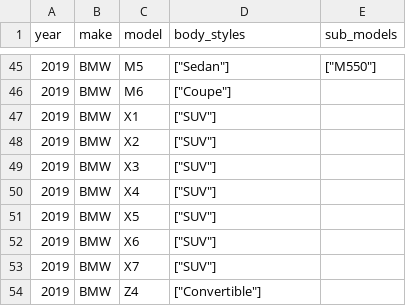
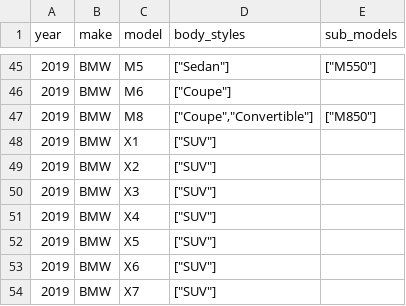
Before and after one commit to romangrinev/us-car-models-data, a CSV file: 2019.csv, drawn as a sheet; only a part is shown, gaps mark what is left out; the shorter side is filled out with more unchanged rows; the diff names each change by its address in the sheet, - before the commit and + after, or states it on an @@ line.

```diff
--- a/2019.csv
+++ b/2019.csv
+row 47: 2019 | BMW | M8 | ["Coupe","Convertible"] | ["M850"]
```
Also changed, not shown: 2002.csv, 2006.csv, 8 other files.
